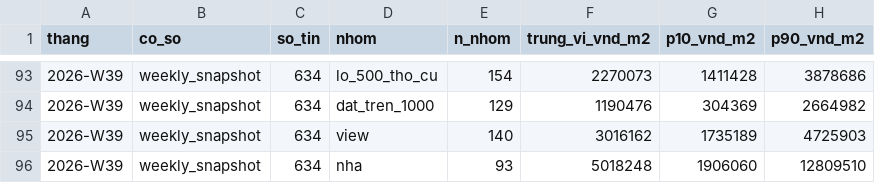
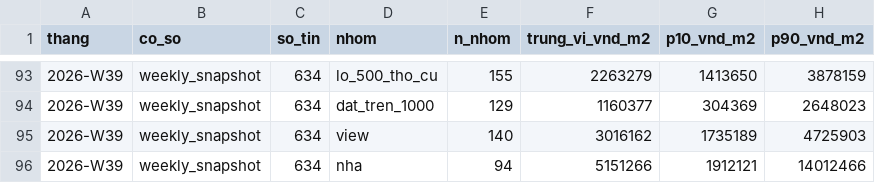
Before and after one commit to doanquocduyet/namban-panorama, a CSV file: data/index/monthly.csv, drawn as a sheet; only a part is shown, gaps mark what is left out; the diff covers the shown part only.

```diff
--- a/data/index/monthly.csv
+++ b/data/index/monthly.csv
@@ -93,4 +93,4 @@ thang,co_so,so_tin,nhom,n_nhom,trung_vi_vnd_m2,p10_vnd_m2,p90_vnd_m2
-2026-W39,weekly_snapshot,634,lo_500_tho_cu,154,2270073,1411428,3878686
-2026-W39,weekly_snapshot,634,dat_tren_1000,129,1190476,304369,2664982
+2026-W39,weekly_snapshot,634,lo_500_tho_cu,155,2263279,1413650,3878159
+2026-W39,weekly_snapshot,634,dat_tren_1000,129,1160377,304369,2648023
 2026-W39,weekly_snapshot,634,view,140,3016162,1735189,4725903
-2026-W39,weekly_snapshot,634,nha,93,5018248,1906060,12809510
+2026-W39,weekly_snapshot,634,nha,94,5151266,1912121,14012466
```
Also changed, not shown: 85 edited cells elsewhere in this file, 4 other files.
